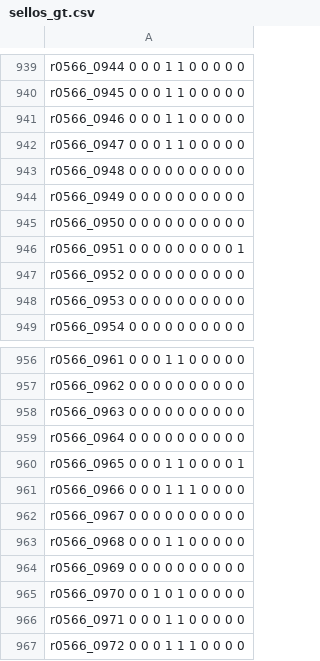
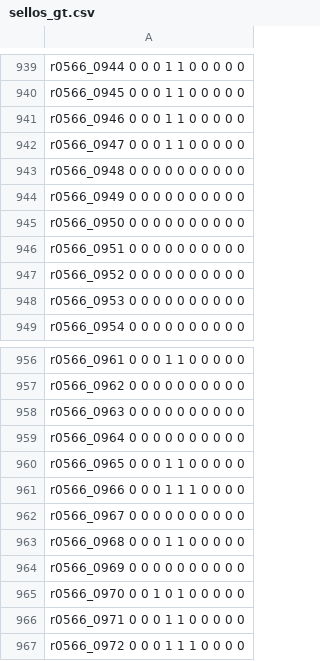
Before and after one commit to nacho-pancho/luisa, a CSV file: datos/sellos_gt.csv, drawn as a sheet; only a part is shown, gaps mark what is left out; the diff covers the shown part only.

```diff
--- a/datos/sellos_gt.csv
+++ b/datos/sellos_gt.csv
@@ -945,3 +945,3 @@ r0566_0949 0 0 0 0 0 0 0 0 0 0
 r0566_0950 0 0 0 0 0 0 0 0 0 0
-r0566_0951 0 0 0 0 0 0 0 0 0 1
+r0566_0951 0 0 0 0 0 0 0 0 0 0
 r0566_0952 0 0 0 0 0 0 0 0 0 0
@@ -959,3 +959,3 @@ r0566_0963 0 0 0 0 0 0 0 0 0 0
 r0566_0964 0 0 0 0 0 0 0 0 0 0
-r0566_0965 0 0 0 1 1 0 0 0 0 1
+r0566_0965 0 0 0 1 1 0 0 0 0 0
 r0566_0966 0 0 0 1 1 1 0 0 0 0
```
Also changed, not shown: 5 edited cells elsewhere in this file.
